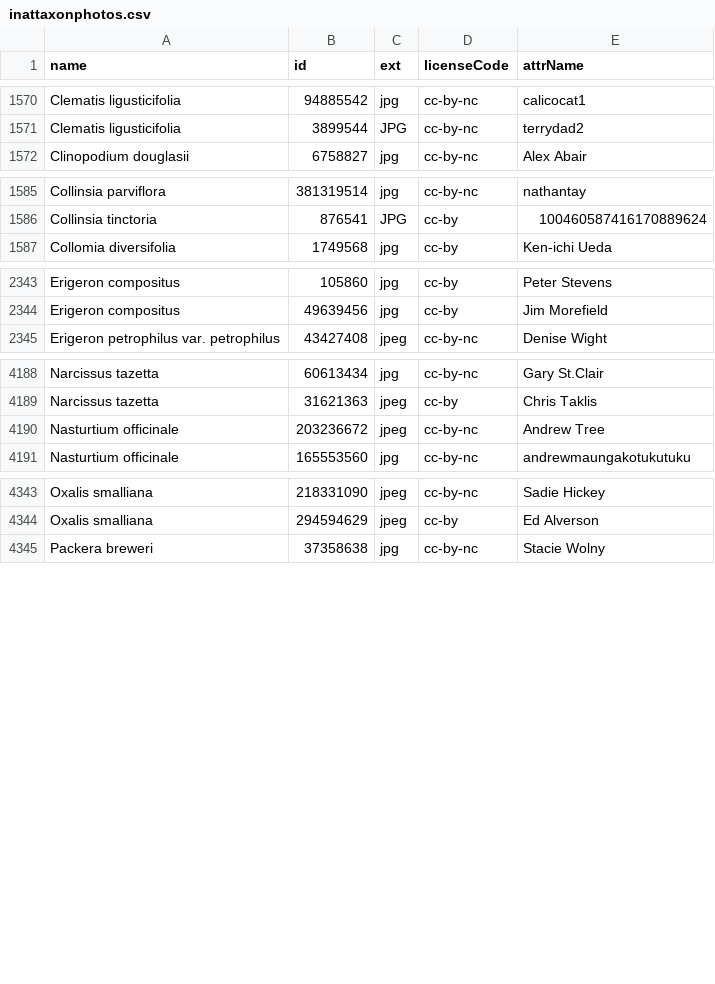
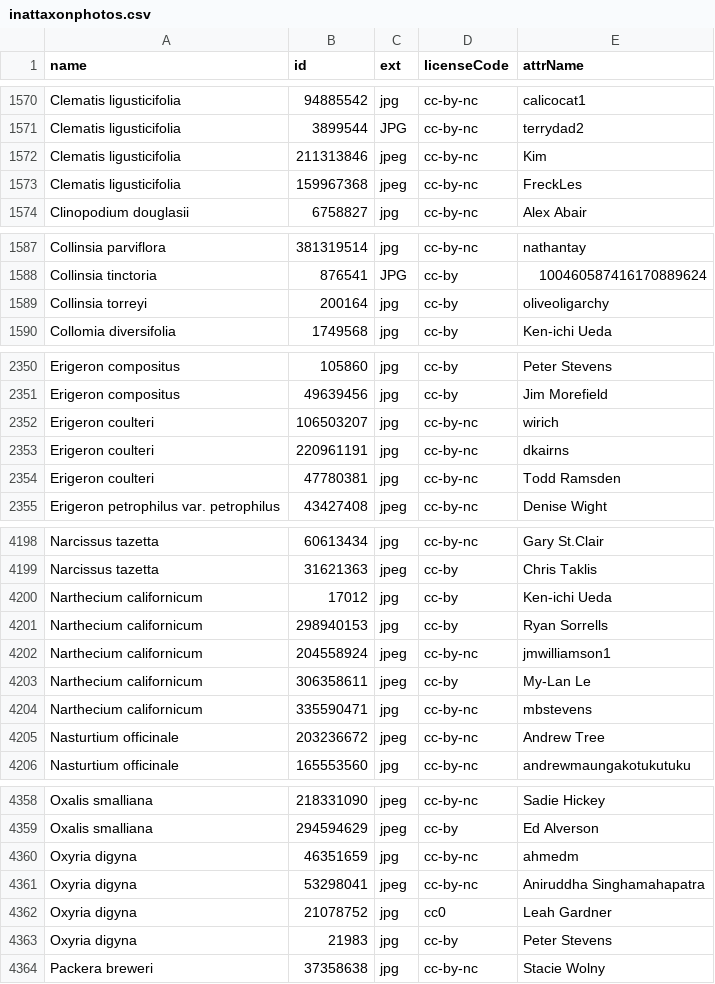
Before and after one commit to ca-plants/ca-plant-list, a CSV file: data/inattaxonphotos.csv, drawn as a sheet; only a part is shown, gaps mark what is left out; the diff covers the shown part only.

```diff
--- a/data/inattaxonphotos.csv
+++ b/data/inattaxonphotos.csv
@@ -1571,2 +1571,4 @@ Clematis ligusticifolia,94885542,jpg,cc-by-nc,calicocat1
 Clematis ligusticifolia,3899544,JPG,cc-by-nc,terrydad2
+Clematis ligusticifolia,211313846,jpeg,cc-by-nc,Kim
+Clematis ligusticifolia,159967368,jpeg,cc-by-nc,FreckLes
 Clinopodium douglasii,6758827,jpg,cc-by-nc,Alex Abair
@@ -1586,2 +1588,3 @@ Collinsia parviflora,381319514,jpg,cc-by-nc,nathantay
 Collinsia tinctoria,876541,JPG,cc-by,100460587416170889624
+Collinsia torreyi,200164,jpg,cc-by,oliveoligarchy
 Collomia diversifolia,1749568,jpg,cc-by,Ken-ichi Ueda
@@ -2344,2 +2351,5 @@ Erigeron compositus,105860,jpg,cc-by,Peter Stevens
 Erigeron compositus,49639456,jpg,cc-by,Jim Morefield
+Erigeron coulteri,106503207,jpg,cc-by-nc,wirich
+Erigeron coulteri,220961191,jpg,cc-by-nc,dkairns
+Erigeron coulteri,47780381,jpg,cc-by-nc,Todd Ramsden
 Erigeron petrophilus var. petrophilus,43427408,jpeg,cc-by-nc,Denise Wight
@@ -4189,2 +4199,7 @@ Narcissus tazetta,60613434,jpg,cc-by-nc,Gary St.Clair
 Narcissus tazetta,31621363,jpeg,cc-by,Chris Taklis
+Narthecium californicum,17012,jpg,cc-by,Ken-ichi Ueda
+Narthecium californicum,298940153,jpg,cc-by,Ryan Sorrells
+Narthecium californicum,204558924,jpeg,cc-by-nc,jmwilliamson1
+Narthecium californicum,306358611,jpeg,cc-by,My-Lan Le
+Narthecium californicum,335590471,jpg,cc-by-nc,mbstevens
 Nasturtium officinale,203236672,jpeg,cc-by-nc,Andrew Tree
@@ -4344,2 +4359,6 @@ Oxalis smalliana,218331090,jpeg,cc-by-nc,Sadie Hickey
 Oxalis smalliana,294594629,jpeg,cc-by,Ed Alverson
+Oxyria digyna,46351659,jpg,cc-by-nc,ahmedm
+Oxyria digyna,53298041,jpeg,cc-by-nc,Aniruddha Singhamahapatra
+Oxyria digyna,21078752,jpg,cc0,Leah Gardner
+Oxyria digyna,21983,jpg,cc-by,Peter Stevens
 Packera breweri,37358638,jpg,cc-by-nc,Stacie Wolny
```
Also changed, not shown: 8 added rows elsewhere in this file, data/inatobsphotos.csv, data/taxa.csv.
